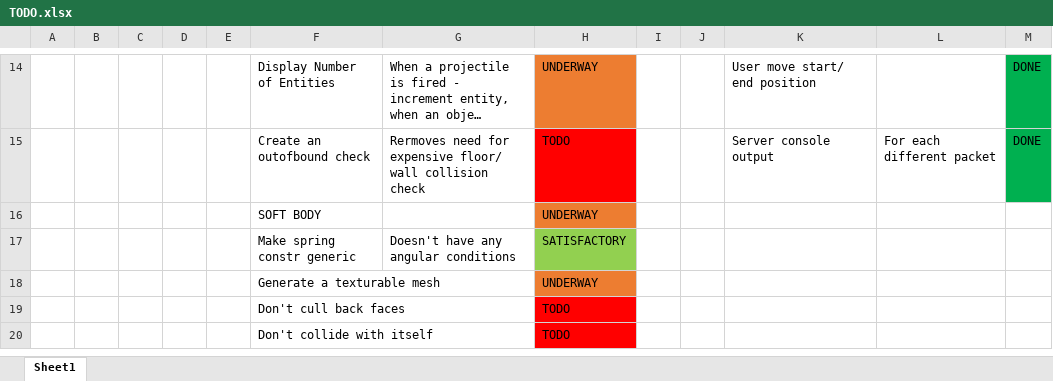
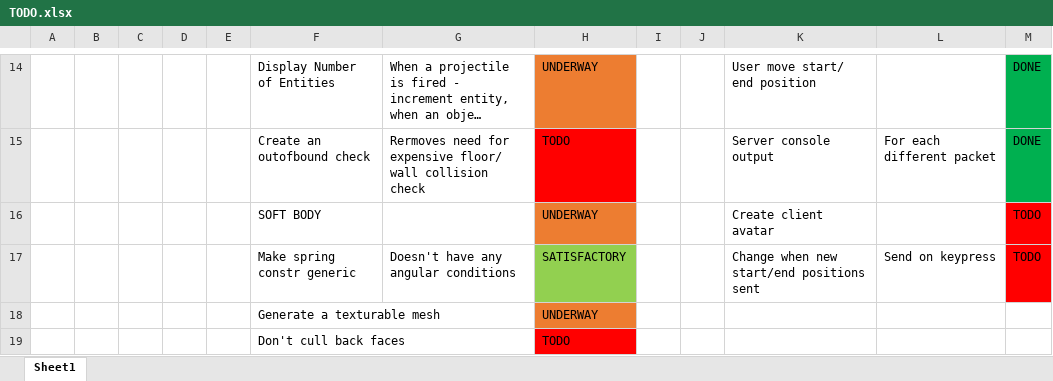
Before and after one commit to wehb12/physics_and_ai, an Excel workbook: GameTech/TODO.xlsx, sheet Sheet1, drawn as a sheet; only a part is shown, gaps mark what is left out; the shorter side is filled out with more unchanged rows; long unchanged cells end in …; values as stored, in another font and other column widths than the file's, no borders; the diff names each change by its address in the sheet, - before the commit and + after, or states it on an @@ line.

Commit message:
Changing structure of code. Make NetworkEntity class just a packet handler, changed Net1_Client name to Client and going to create a Server class that stores a vector of Client structs with info about their ID, start/ end position, paths etc.

```diff
--- a/GameTech/TODO.xlsx (sheet Sheet1)
+++ b/GameTech/TODO.xlsx (sheet Sheet1)
-K16: (empty)
+K16: Create client avatar
-M16:M17: (empty)
+M16:M17: TODO
-M16:M17 fill: none
+M16:M17 fill: #FF0000
-K17: (empty)
+K17: Change when new start/end positions sent
-L17: (empty)
+L17: Send on keypress
```
Also changed, not shown: 7 other files.
